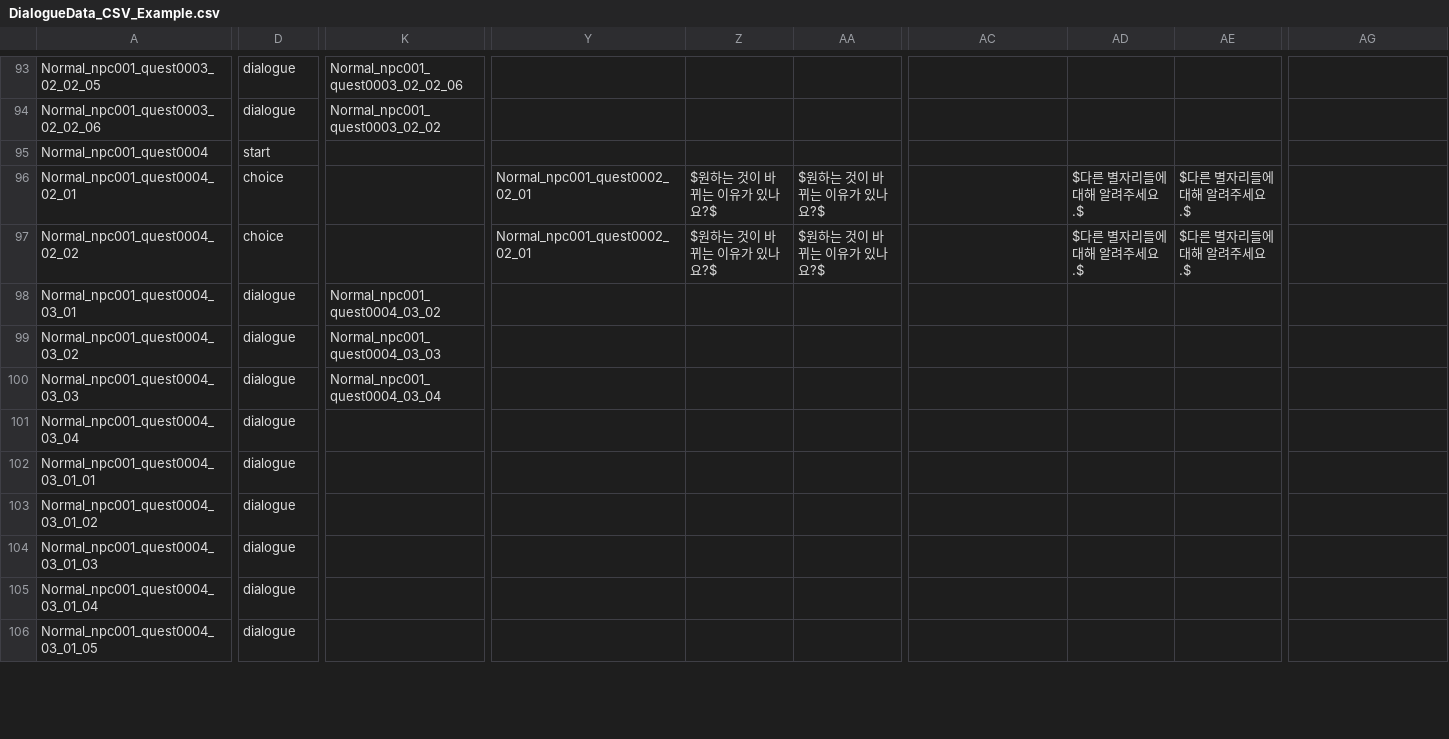
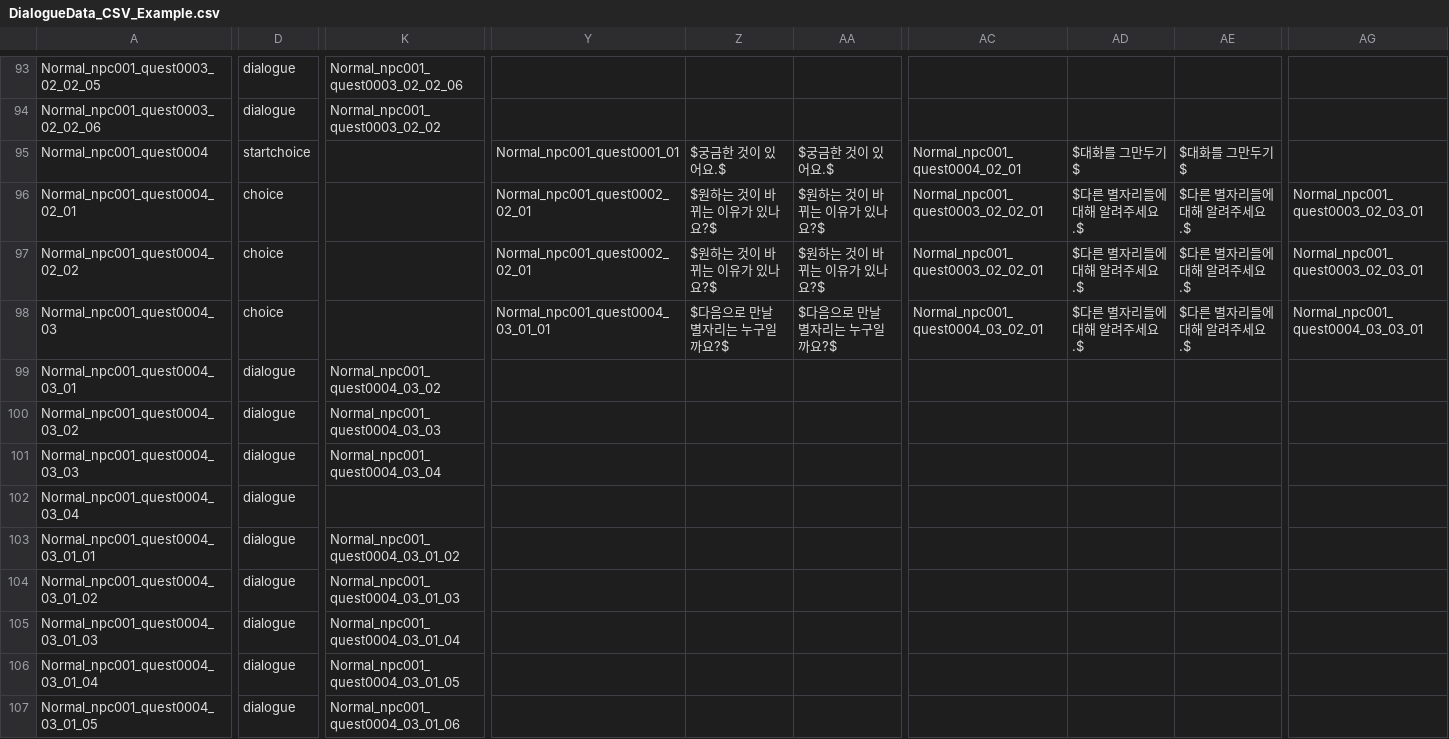
Before and after one commit to CGRJ2/UniMo-GardenOfStars, a CSV file: Assets/000WorkSpaces/KYS/Csvs/DialogueData_CSV_Example.csv, drawn as a sheet; only a part is shown, gaps mark what is left out; addresses are those after the commit; rows hold the shown columns only; the diff covers the shown part only; the diff names each change by its address in the sheet, - before the commit and + after, or states it on an @@ line.

Commit message:
[Feat] startchoice 노드 타입 추가

```diff
--- a/Assets/000WorkSpaces/KYS/Csvs/DialogueData_CSV_Example.csv
+++ b/Assets/000WorkSpaces/KYS/Csvs/DialogueData_CSV_Example.csv
-D95: start
+D95: startchoice
-Y95: (empty)
+Y95: Normal_npc001_quest0001_01
-Z95: (empty)
+Z95: $궁금한 것이 있어요.$
-AA95: (empty)
+AA95: $궁금한 것이 있어요.$
-AC95: (empty)
+AC95: Normal_npc001_quest0004_02_01
-AD95: (empty)
+AD95: $대화를 그만두기$
-AE95: (empty)
+AE95: $대화를 그만두기$
-AC96:AC97: (empty)
+AC96:AC97: Normal_npc001_quest0003_02_02_01
-AG96:AG97: (empty)
+AG96:AG97: Normal_npc001_quest0003_02_03_01
+row 98: Normal_npc001_quest0004_03 | choice |  | Normal_npc001_quest0004_03_01_01 | $다음으로 만날 별자리는 누구일까요?$ | $다음으로 만날 별자리는 누구일까요?$ | Normal_npc001_quest0004_03_02_01 | $다른 별자리들에 대해 알려주세요.$ | $다른 별자리들에 대해 알려주세요.$ | Normal_npc001_quest0004_03_03_01
-K103: (empty)
+K103: Normal_npc001_quest0004_03_01_02
-K104: (empty)
+K104: Normal_npc001_quest0004_03_01_03
-K105: (empty)
+K105: Normal_npc001_quest0004_03_01_04
-K106: (empty)
+K106: Normal_npc001_quest0004_03_01_05
-K107: (empty)
+K107: Normal_npc001_quest0004_03_01_06
```
Also changed, not shown: 1 added row and 76 edited cells elsewhere in this file, 4 other files.
